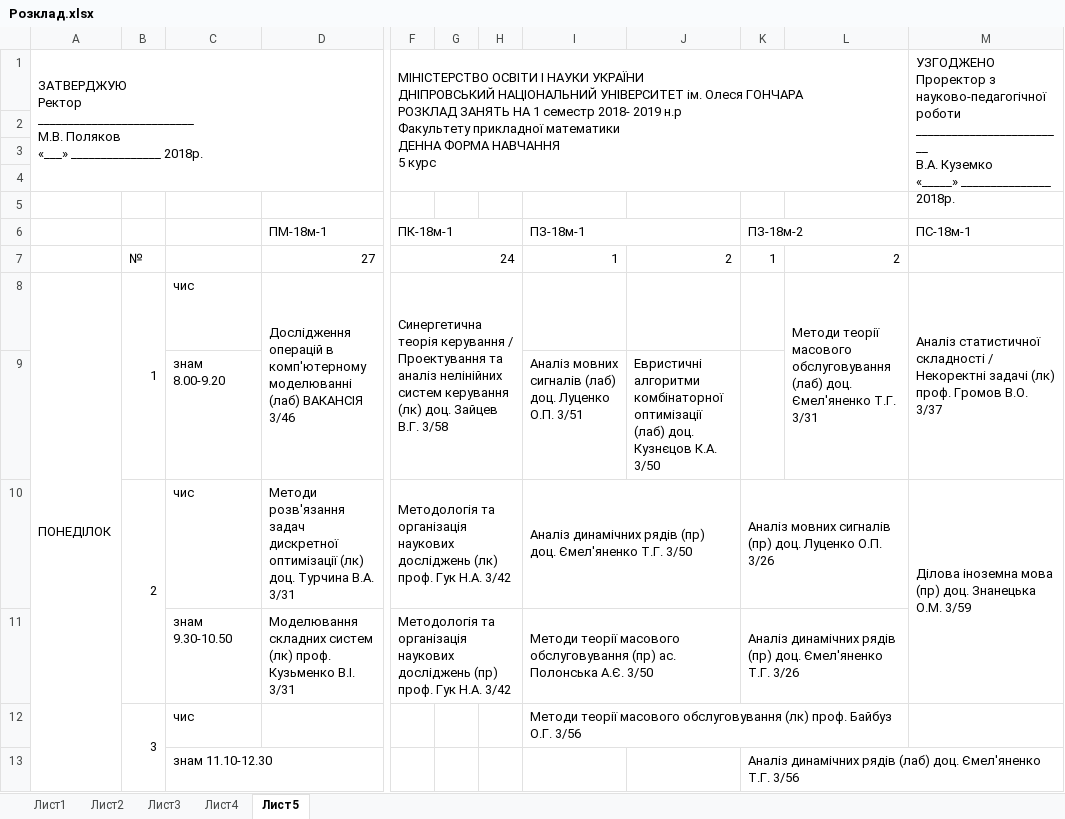
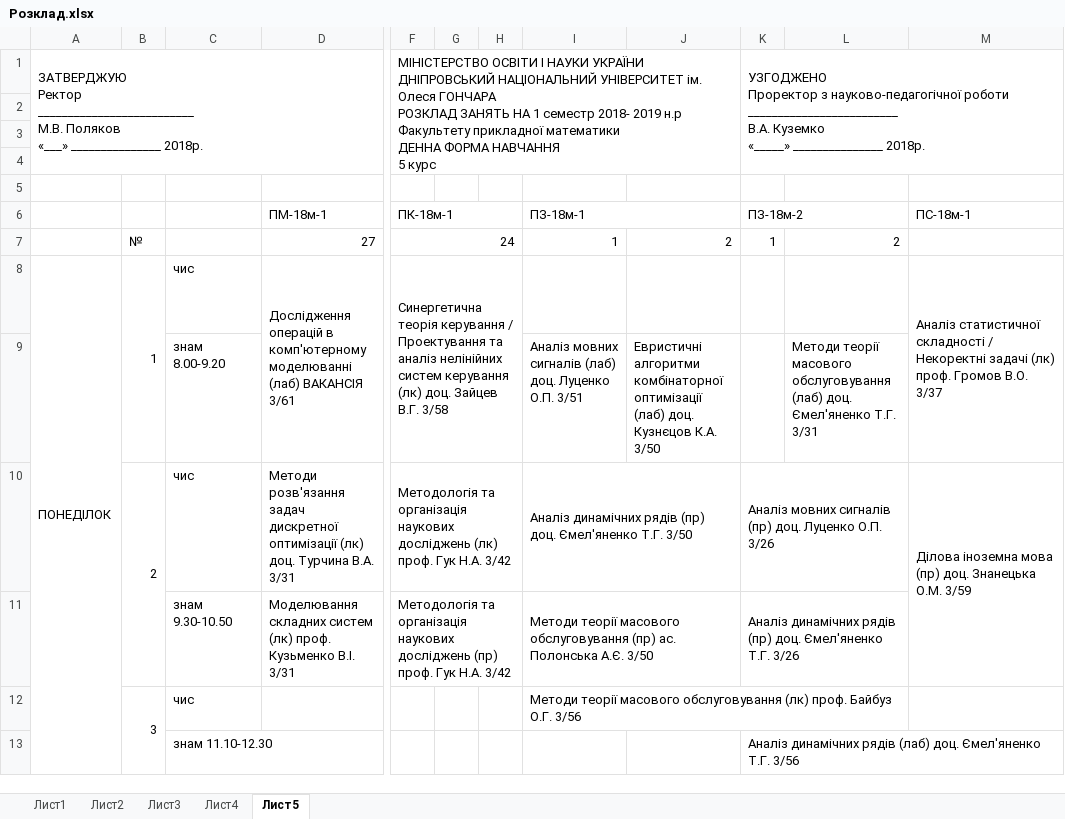
Before and after one commit to PZ-18m/term-1, an Excel workbook: Розклад.xlsx, sheet Лист5, drawn as a sheet; only a part is shown, gaps mark what is left out; values as stored, in another font and other column widths than the file's, no cell formats; conditional formats not drawn; removed rows and columns are numbered as before the commit, all else as after; ↵ is a line break in a cell; the diff covers the shown part only; the diff names each change by its address in the sheet, - before the commit and + after, or states it on an @@ line.

```diff
--- a/Розклад.xlsx (sheet Лист5)
+++ b/Розклад.xlsx (sheet Лист5)
-F1:L4 merged
+F1:J4 merged
-K1: (empty)
+K1: УЗГОДЖЕНО ↵ Проректор з науково-педагогічної роботи ↵ _________________________ ↵ В.А. Куземко ↵ «_____» _______________ 2018р.
+K1:M4 merged
-M1: УЗГОДЖЕНО ↵ Проректор з науково-педагогічної роботи ↵ _________________________ ↵ В.А. Куземко ↵ «_____» _______________ 2018р.
+M1: (empty)
-M1:M4 merged
-D8: …(лаб) ВАКАНСІЯ 3/46
+D8: …(лаб) ВАКАНСІЯ 3/61
-L8: Методи теорії масового обслуговування (лаб) доц. Ємел'яненко Т.Г. 3/31
+L8: (empty)
-L8:L9 merged
-L9: (empty)
+L9: Методи теорії масового обслуговування (лаб) доц. Ємел'яненко Т.Г. 3/31
```
Also changed, not shown: 2 added rows, 20 edited cells and merged cells elsewhere in this sheet, sheet Лист3, sheet Лист1, sheet Лист2, sheet Лист4, cell formats.
